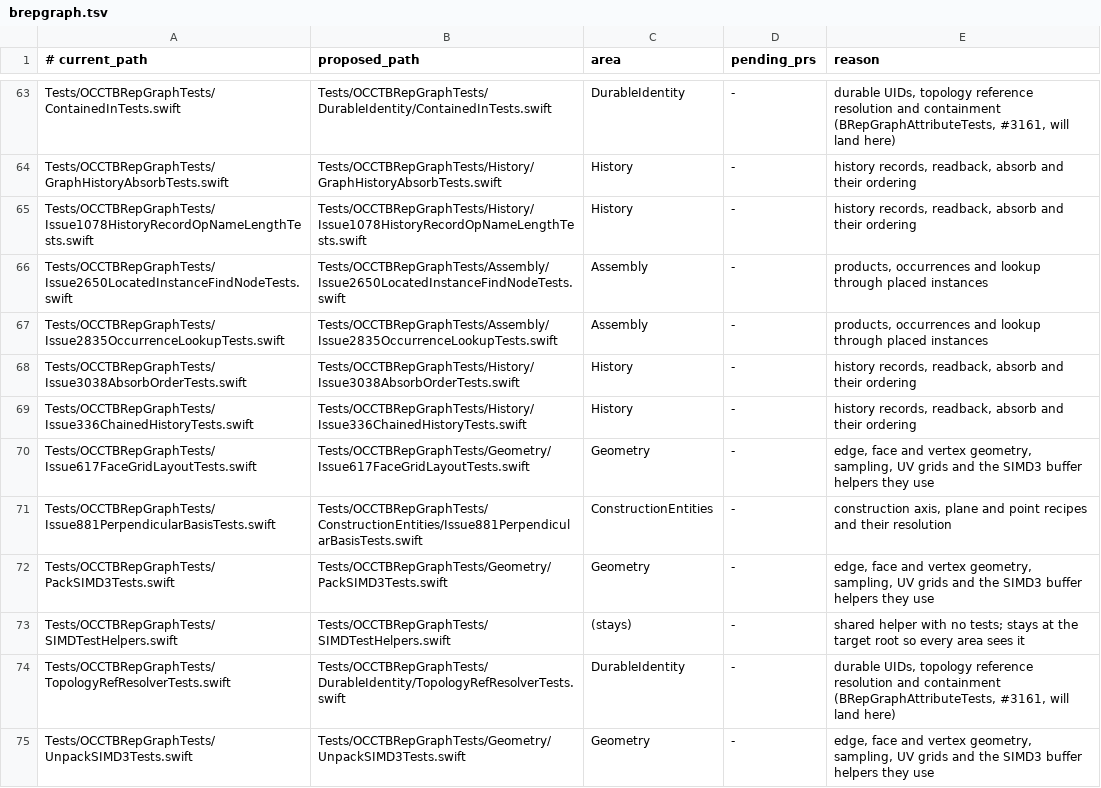
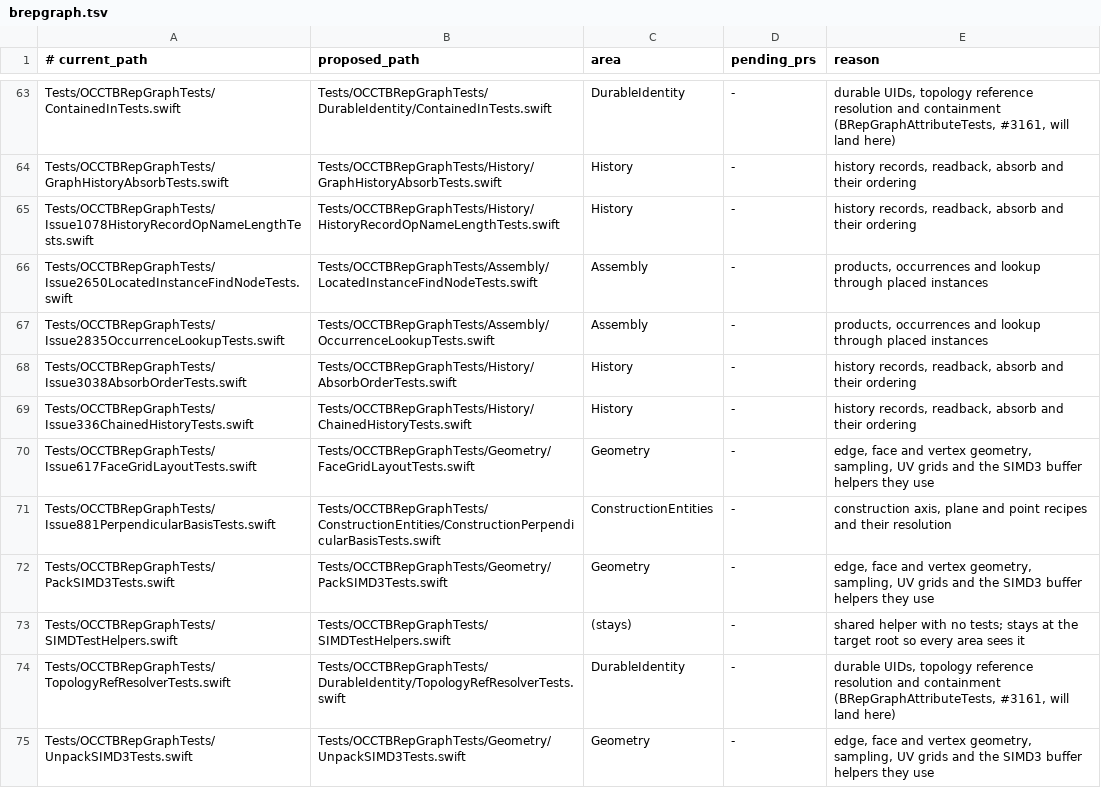
Before and after one commit to SecondMouseAU/OCCTSwift, a TSV file: Scripts/test-areas/brepgraph.tsv, drawn as a sheet; only a part is shown, gaps mark what is left out.

```diff
--- a/Scripts/test-areas/brepgraph.tsv
+++ b/Scripts/test-areas/brepgraph.tsv
@@ -64,9 +64,9 @@ Tests/OCCTBRepGraphTests/ContainedInTests.swift	Tests/OCCTBRepGraphTests/Durable
 Tests/OCCTBRepGraphTests/GraphHistoryAbsorbTests.swift	Tests/OCCTBRepGraphTests/History/GraphHistoryAbsorbTests.swift	History	-	history records, readback, absorb and their ordering
-Tests/OCCTBRepGraphTests/Issue1078HistoryRecordOpNameLengthTests.swift	Tests/OCCTBRepGraphTests/History/Issue1078HistoryRecordOpNameLengthTests.swift	History	-	history records, readback, absorb and their ordering
-Tests/OCCTBRepGraphTests/Issue2650LocatedInstanceFindNodeTests.swift	Tests/OCCTBRepGraphTests/Assembly/Issue2650LocatedInstanceFindNodeTests.swift	Assembly	-	products, occurrences and lookup through placed instances
-Tests/OCCTBRepGraphTests/Issue2835OccurrenceLookupTests.swift	Tests/OCCTBRepGraphTests/Assembly/Issue2835OccurrenceLookupTests.swift	Assembly	-	products, occurrences and lookup through placed instances
-Tests/OCCTBRepGraphTests/Issue3038AbsorbOrderTests.swift	Tests/OCCTBRepGraphTests/History/Issue3038AbsorbOrderTests.swift	History	-	history records, readback, absorb and their ordering
-Tests/OCCTBRepGraphTests/Issue336ChainedHistoryTests.swift	Tests/OCCTBRepGraphTests/History/Issue336ChainedHistoryTests.swift	History	-	history records, readback, absorb and their ordering
-Tests/OCCTBRepGraphTests/Issue617FaceGridLayoutTests.swift	Tests/OCCTBRepGraphTests/Geometry/Issue617FaceGridLayoutTests.swift	Geometry	-	edge, face and vertex geometry, sampling, UV grids and the SIMD3 buffer helpers they use
-Tests/OCCTBRepGraphTests/Issue881PerpendicularBasisTests.swift	Tests/OCCTBRepGraphTests/ConstructionEntities/Issue881PerpendicularBasisTests.swift	ConstructionEntities	-	construction axis, plane and point recipes and their resolution
+Tests/OCCTBRepGraphTests/Issue1078HistoryRecordOpNameLengthTests.swift	Tests/OCCTBRepGraphTests/History/HistoryRecordOpNameLengthTests.swift	History	-	history records, readback, absorb and their ordering
+Tests/OCCTBRepGraphTests/Issue2650LocatedInstanceFindNodeTests.swift	Tests/OCCTBRepGraphTests/Assembly/LocatedInstanceFindNodeTests.swift	Assembly	-	products, occurrences and lookup through placed instances
+Tests/OCCTBRepGraphTests/Issue2835OccurrenceLookupTests.swift	Tests/OCCTBRepGraphTests/Assembly/OccurrenceLookupTests.swift	Assembly	-	products, occurrences and lookup through placed instances
+Tests/OCCTBRepGraphTests/Issue3038AbsorbOrderTests.swift	Tests/OCCTBRepGraphTests/History/AbsorbOrderTests.swift	History	-	history records, readback, absorb and their ordering
+Tests/OCCTBRepGraphTests/Issue336ChainedHistoryTests.swift	Tests/OCCTBRepGraphTests/History/ChainedHistoryTests.swift	History	-	history records, readback, absorb and their ordering
+Tests/OCCTBRepGraphTests/Issue617FaceGridLayoutTests.swift	Tests/OCCTBRepGraphTests/Geometry/FaceGridLayoutTests.swift	Geometry	-	edge, face and vertex geometry, sampling, UV grids and the SIMD3 buffer helpers they use
+Tests/OCCTBRepGraphTests/Issue881PerpendicularBasisTests.swift	Tests/OCCTBRepGraphTests/ConstructionEntities/ConstructionPerpendicularBasisTests.swift	ConstructionEntities	-	construction axis, plane and point recipes and their resolution
 Tests/OCCTBRepGraphTests/PackSIMD3Tests.swift	Tests/OCCTBRepGraphTests/Geometry/PackSIMD3Tests.swift	Geometry	-	edge, face and vertex geometry, sampling, UV grids and the SIMD3 buffer helpers they use
```
Also changed, not shown: Scripts/test-areas/curve.tsv, Scripts/test-areas/drawing.tsv, 15 other files.
